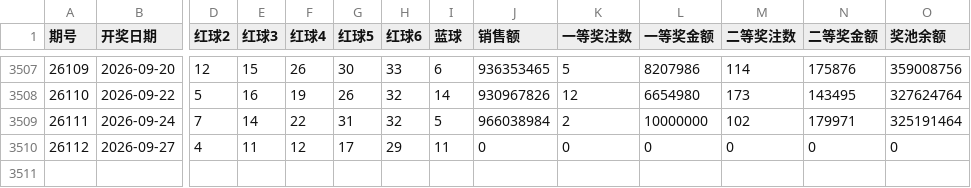
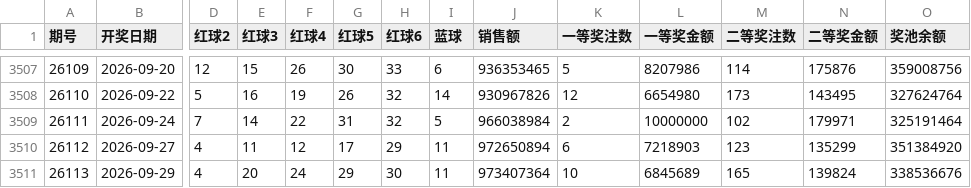
Before and after one commit to shuoquanli-source/lottery-helper-, a CSV file: data/ssq.csv, drawn as a sheet; only a part is shown, gaps mark what is left out; rows hold the shown columns only; the diff names each change by its address in the sheet, - before the commit and + after, or states it on an @@ line.

```diff
--- a/data/ssq.csv
+++ b/data/ssq.csv
-J3510 (销售额): 0
+J3510 (销售额): 972650894
-K3510 (一等奖注数): 0
+K3510 (一等奖注数): 6
-L3510 (一等奖金额): 0
+L3510 (一等奖金额): 7218903
-M3510 (二等奖注数): 0
+M3510 (二等奖注数): 123
-N3510 (二等奖金额): 0
+N3510 (二等奖金额): 135299
-O3510 (奖池余额): 0
+O3510 (奖池余额): 351384920
+row 3511: 26113 | 2026-09-29 | 4 | 20 | 24 | 29 | 30 | 11 | 973407364 | 10 | 6845689 | 165 | 139824 | 338536676
```
Also changed, not shown: data/dlt.csv, data/kl8.csv.
